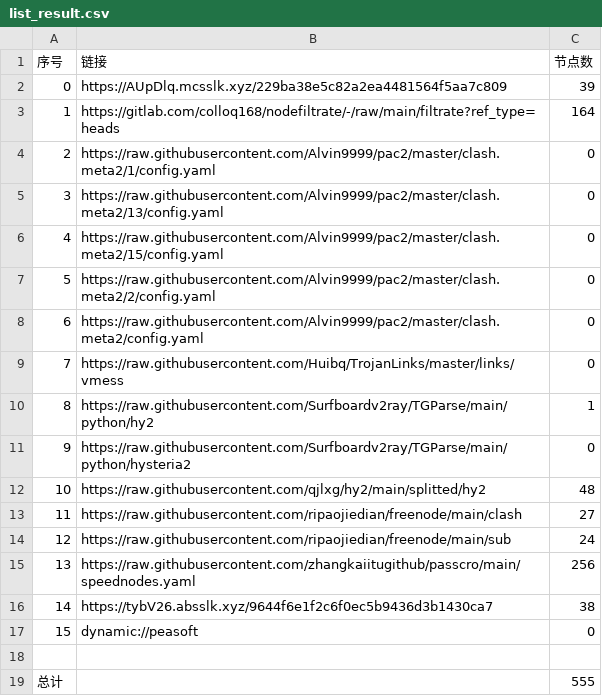
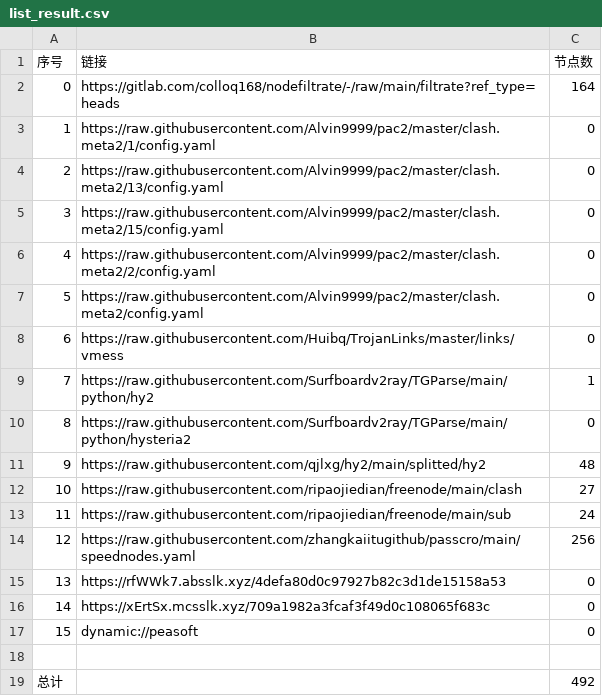
Before and after one commit to akflytiger/AutoMergePublicNodes, a CSV file: list_result.csv, drawn as a sheet; removed rows and columns are numbered as before the commit, all else as after; the diff names each change by its address in the sheet, - before the commit and + after, or states it on an @@ line.

```diff
--- a/list_result.csv
+++ b/list_result.csv
-row 2: 0 | https://AUpDlq.mcsslk.xyz/229ba38e5c82a2ea4481564f5aa7c809 | 39
@@ column A (序号) renumbered between rows 2 and 14 @@
-row 16: 14 | https://tybV26.absslk.xyz/9644f6e1f2c6f0ec5b9436d3b1430ca7 | 38
+row 15: 13 | https://rfWWk7.absslk.xyz/4defa80d0c97927b82c3d1de15158a53 | 0
+row 16: 14 | https://xErtSx.mcsslk.xyz/709a1982a3fcaf3f49d0c108065f683c | 0
-C19 (节点数): 555
+C19 (节点数): 492
```
Also changed, not shown: 33 other files.
